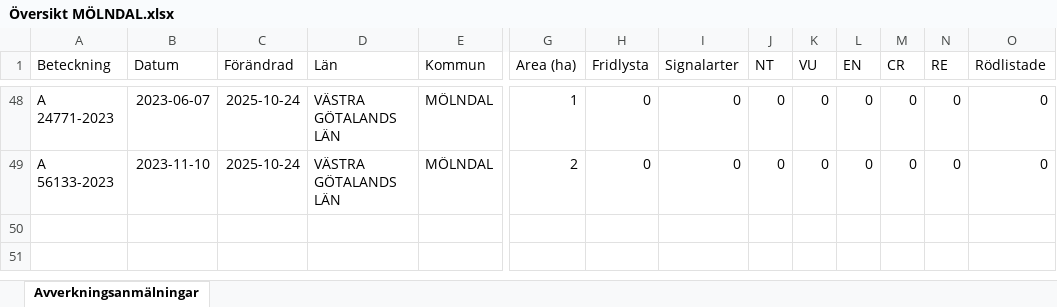
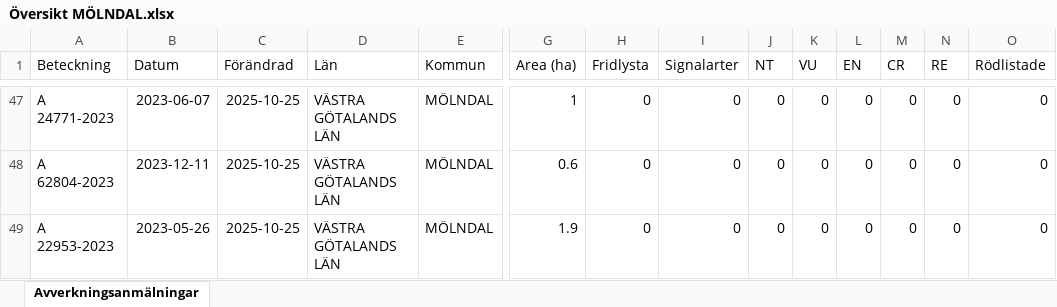
Before and after one commit to klasma/Logging_1481, an Excel workbook: Översikt MÖLNDAL.xlsx, sheet Avverkningsanmälningar, drawn as a sheet; only a part is shown, gaps mark what is left out; values as stored, in another font and other column widths than the file's, no borders; addresses are those after the commit; rows hold the shown columns only; the diff covers the shown part only; the diff names each change by its address in the sheet, - before the commit and + after, or states it on an @@ line.

```diff
--- a/Översikt MÖLNDAL.xlsx (sheet Avverkningsanmälningar)
+++ b/Översikt MÖLNDAL.xlsx (sheet Avverkningsanmälningar)
-C47:C48 (Förändrad): 2025-10-24
+C47:C48 (Förändrad): 2025-10-25
-A48 (Beteckning): A 56133-2023
+A48 (Beteckning): A 62804-2023
-B48 (Datum): 2023-11-10
+B48 (Datum): 2023-12-11
-G48 (Area (ha)): 2
+G48 (Area (ha)): 0.6
+row 49: A 22953-2023 | 2023-05-26 | 2025-10-25 | VÄSTRA GÖTALANDS LÄN | MÖLNDAL | 1.9 | 0 | 0 | 0 | 0 | 0 | 0 | 0 | 0
```
Also changed, not shown: 8 added rows, 9 removed rows and 60 edited cells elsewhere in this sheet, artfynd/A 21759-2021 artfynd.xlsx, artfynd/A 2842-2025 artfynd.xlsx, 31 other files.
